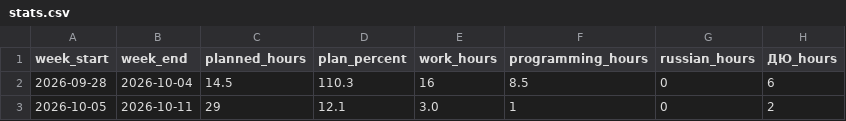
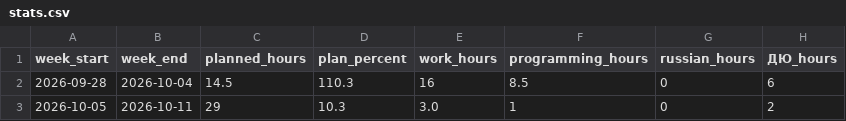
Before and after one commit to ponponin/dashboard, a CSV file: data/stats.csv, drawn as a sheet; only a part is shown; the diff names each change by its address in the sheet, - before the commit and + after, or states it on an @@ line.

Commit message:
correct current week percentage

```diff
--- a/data/stats.csv
+++ b/data/stats.csv
-D3 (plan_percent): 12.1
+D3 (plan_percent): 10.3
```
